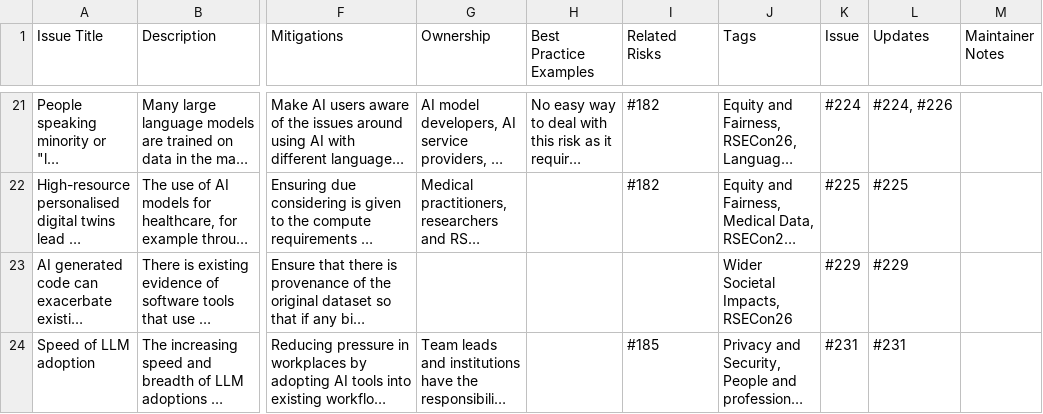
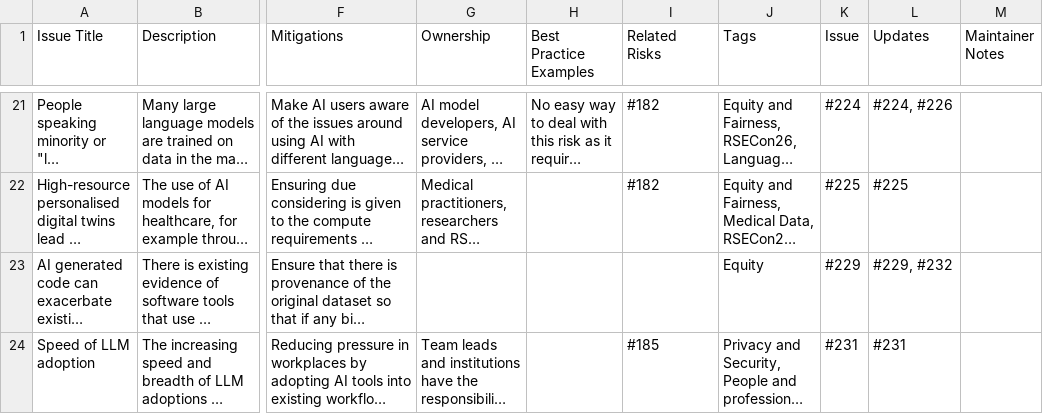
Before and after one commit to jshng-glasgow/Responsible-AI-Risk-Register, a CSV file: register/risks.csv, drawn as a sheet; only a part is shown, gaps mark what is left out; long unchanged cells end in …; the diff names each change by its address in the sheet, - before the commit and + after, or states it on an @@ line.

```diff
--- a/register/risks.csv
+++ b/register/risks.csv
-J23 (Tags): Wider Societal Impacts, RSECon26
+J23 (Tags): Equity
-L23 (Updates): #229
+L23 (Updates): #229, #232
```
Also changed, not shown: 2 other files.
